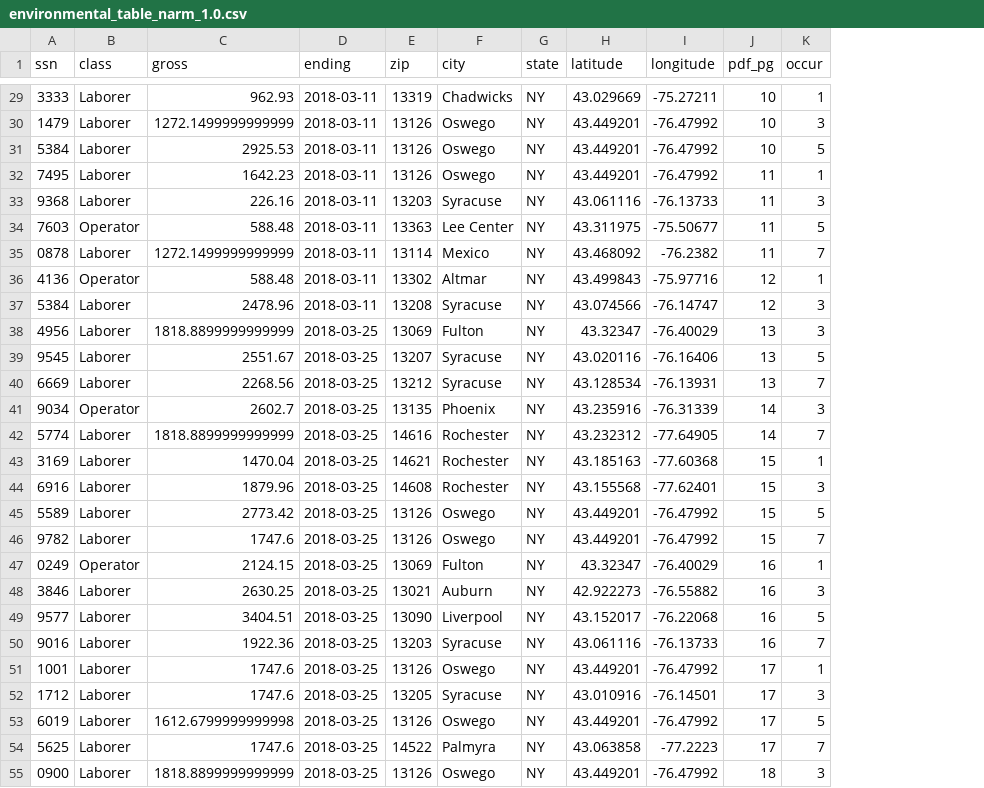
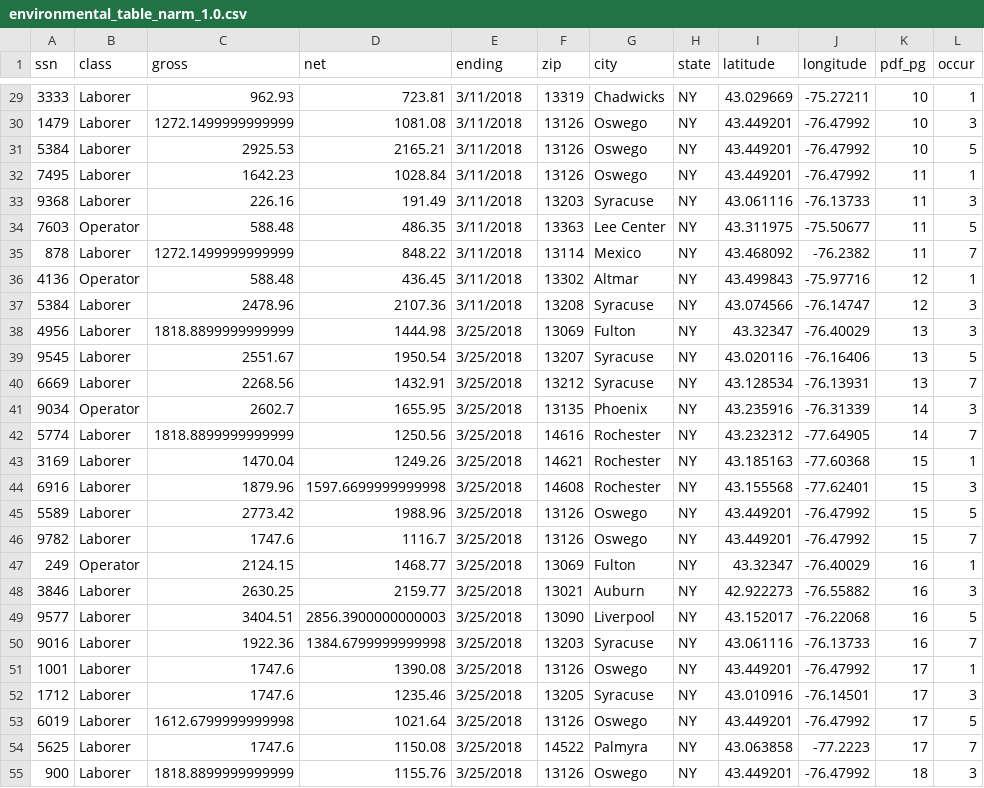
Before and after one commit to jamisoncrawford/hancock, a CSV file: Tables/environmental_table_narm_1.0.csv, drawn as a sheet; only a part is shown, gaps mark what is left out; addresses are those after the commit; the diff covers the shown part only; the diff names each change by its address in the sheet, - before the commit and + after, or states it on an @@ line.

```diff
--- a/Tables/environmental_table_narm_1.0.csv
+++ b/Tables/environmental_table_narm_1.0.csv
+column D (net), rows 29-55: 723.81 | 1081.08 | 2165.21 | 1028.84 | 191.49 | 486.35 | 848.22 | 436.45 | 2107.36 | 1444.98 | 1950.54 | 1432.91 | 1655.95 | 1250.56 | 1249.26 | 1597.6699999999998 | 1988.96 | 1116.7 | 1468.77 | 2159.77 | 2856.3900000000003 | 1384.6799999999998 | 1390.08 | 1235.46 | 1021.64 | 1150.08 | 1155.76
-E29:E37 (ending): 2018-03-11
+E29:E37 (ending): 3/11/2018
-A35 (ssn): 0878
+A35 (ssn): 878
-E38:E55 (ending): 2018-03-25
+E38:E55 (ending): 3/25/2018
-A47 (ssn): 0249
+A47 (ssn): 249
-A55 (ssn): 0900
+A55 (ssn): 900
```
Also changed, not shown: 81 edited cells elsewhere in this file, 13 other files.
